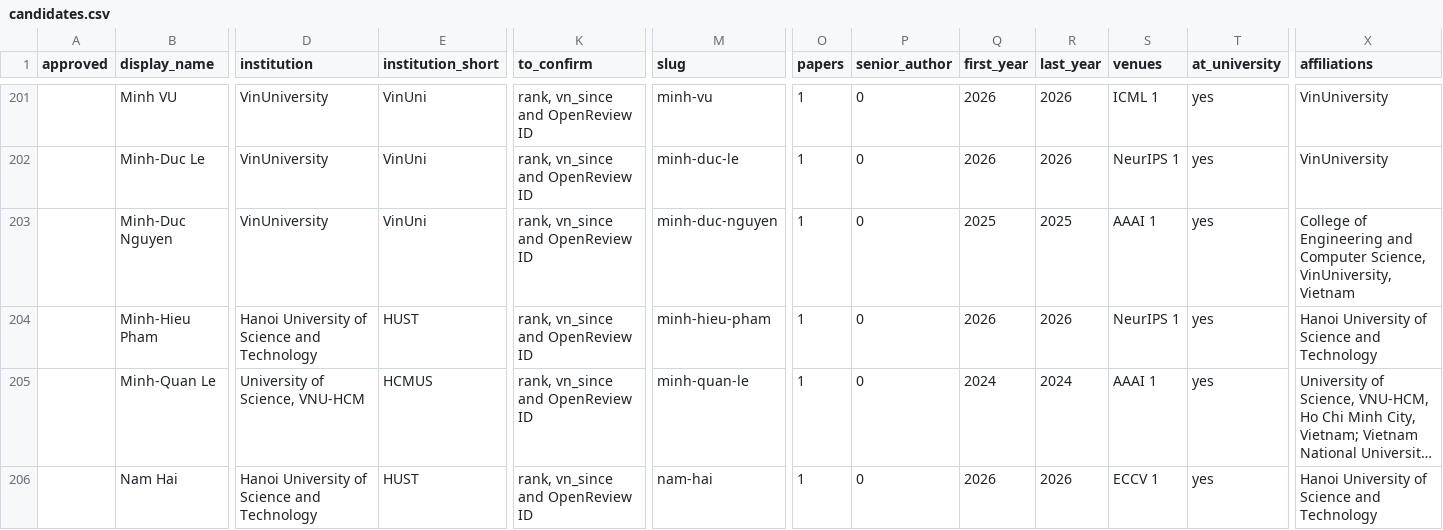
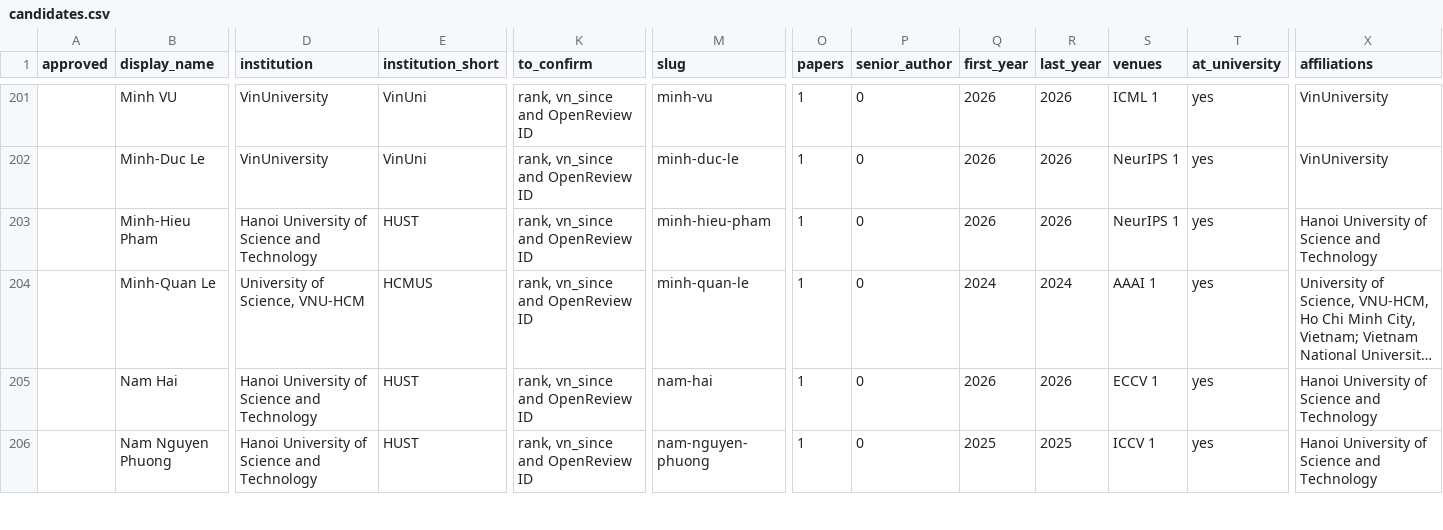
Before and after one commit to thanhlexyz/vn-at-top-ai-conference, a CSV file: backend/candidates.csv, drawn as a sheet; only a part is shown, gaps mark what is left out; the shorter side is filled out with more unchanged rows; long unchanged cells end in …; rows hold the shown columns only; the diff covers the shown part only; the diff names each change by its address in the sheet, - before the commit and + after, or states it on an @@ line.

```diff
--- a/backend/candidates.csv
+++ b/backend/candidates.csv
-row 203:  | Minh-Duc Nguyen | VinUniversity | VinUni | rank, vn_since and OpenReview ID | minh-duc-nguyen | 1 | 0 | 2025 | 2025 | AAAI 1 | yes | College of Engineering and Computer Science, VinUniversity, Vietnam
```
Also changed, not shown: 2 removed rows elsewhere in this file, backend/affiliation_fixes.csv, backend/affiliations.csv, 46 other files.
